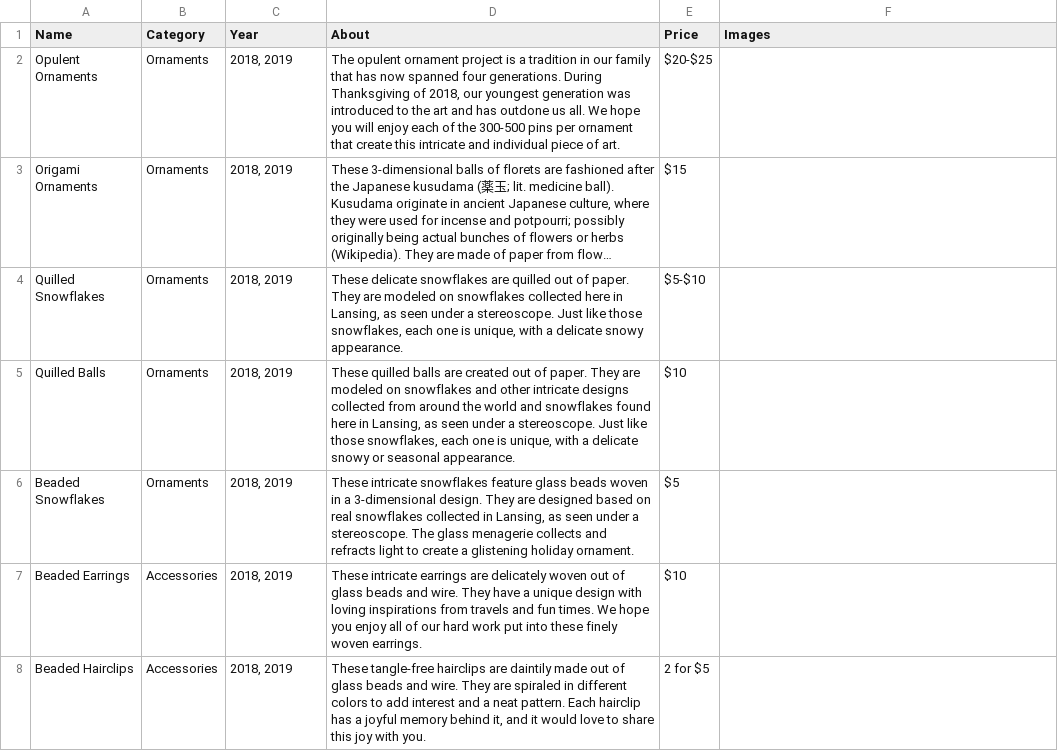
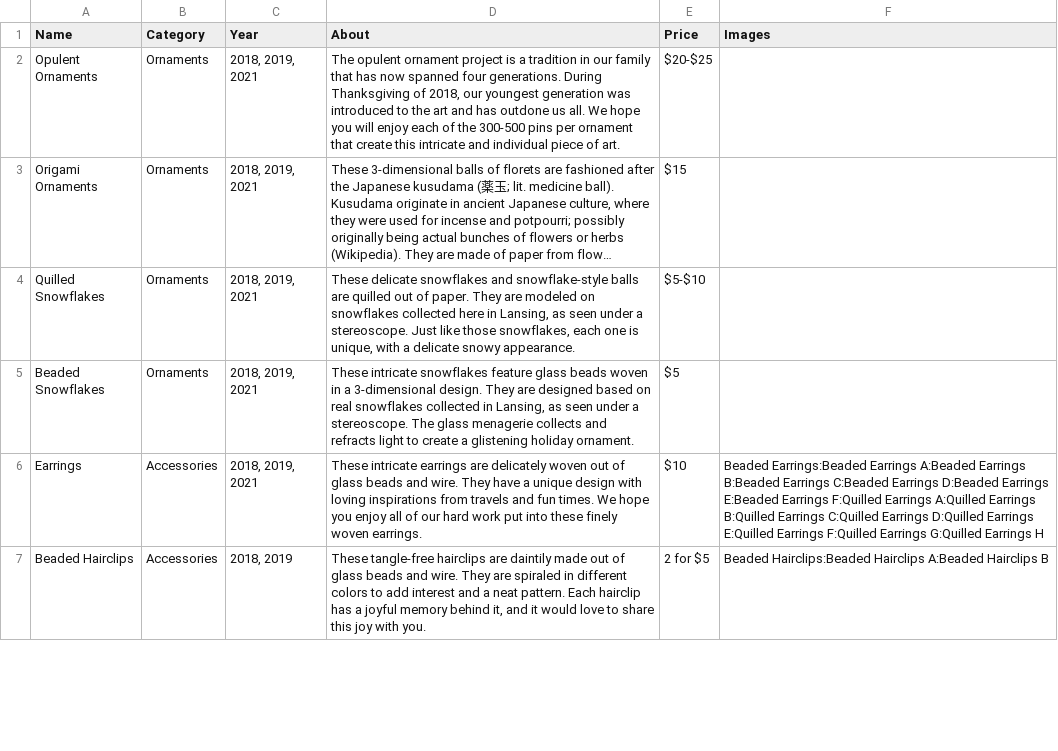
Before and after one commit to alfilo/craftopolis, a CSV file: crafts.csv, drawn as a sheet; only a part is shown; long unchanged cells end in …; removed rows and columns are numbered as before the commit, all else as after; the diff covers the shown part only; the diff names each change by its address in the sheet, - before the commit and + after, or states it on an @@ line.

Commit message:
Add content and images
Prepare for this years' sale
Squoosh new and existing images to smaller size

```diff
--- a/crafts.csv
+++ b/crafts.csv
-C2:C4 (Year): 2018, 2019
+C2:C4 (Year): 2018, 2019, 2021
-D4 (About): …delicate snowflakes are quilled…
+D4 (About): …delicate snowflakes and snowflake-style balls are quilled…
-row 5: Quilled Balls | Ornaments | 2018, 2019 | These quilled balls are created out of paper. They are modeled on snowflakes and other intricate designs collected from around the world and snowflakes found here in Lansing, as seen under a stereoscope. Just like those snowflakes, each one is unique, with a delicate snowy or seasonal appearance. | $10
-C5:C6 (Year): 2018, 2019
+C5:C6 (Year): 2018, 2019, 2021
-A6 (Name): Beaded Earrings
+A6 (Name): Earrings
-F6 (Images): (empty)
+F6 (Images): Beaded Earrings:Beaded Earrings A:Beaded Earrings B:Beaded Earrings C:Beaded Earrings D:Beaded Earrings E:Beaded Earrings F:Quilled Earrings A:Quilled Earrings B:Quilled Earrings C:Quilled Earrings D:Quilled Earrings E:Quilled Earrings F:Quilled Earrings G:Quilled Earrings H
-F7 (Images): (empty)
+F7 (Images): Beaded Hairclips:Beaded Hairclips A:Beaded Hairclips B
```
Also changed, not shown: 4 added rows and 3 edited cells elsewhere in this file, 41 other files.
